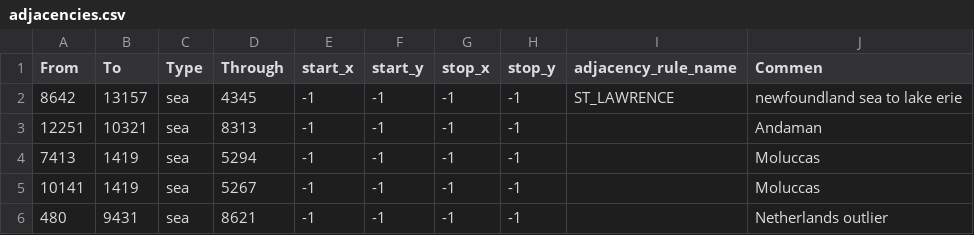
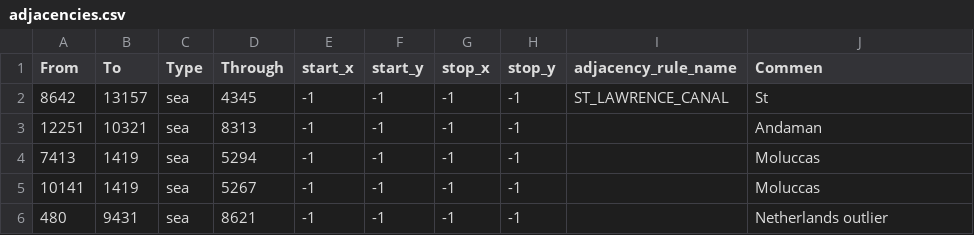
Before and after one commit to King66george/US-State-Mod, a CSV file: map/adjacencies.csv, drawn as a sheet; only a part is shown.

```diff
--- a/map/adjacencies.csv
+++ b/map/adjacencies.csv
@@ -1,3 +1,3 @@
 From;To;Type;Through;start_x;start_y;stop_x;stop_y;adjacency_rule_name;Commen
-8642;13157;sea;4345;-1;-1;-1;-1;ST_LAWRENCE;newfoundland sea to lake erie
+8642;13157;sea;4345;-1;-1;-1;-1;ST_LAWRENCE_CANAL;St
 12251;10321;sea;8313;-1;-1;-1;-1;;Andaman
```
Also changed, not shown: 3 other files.
